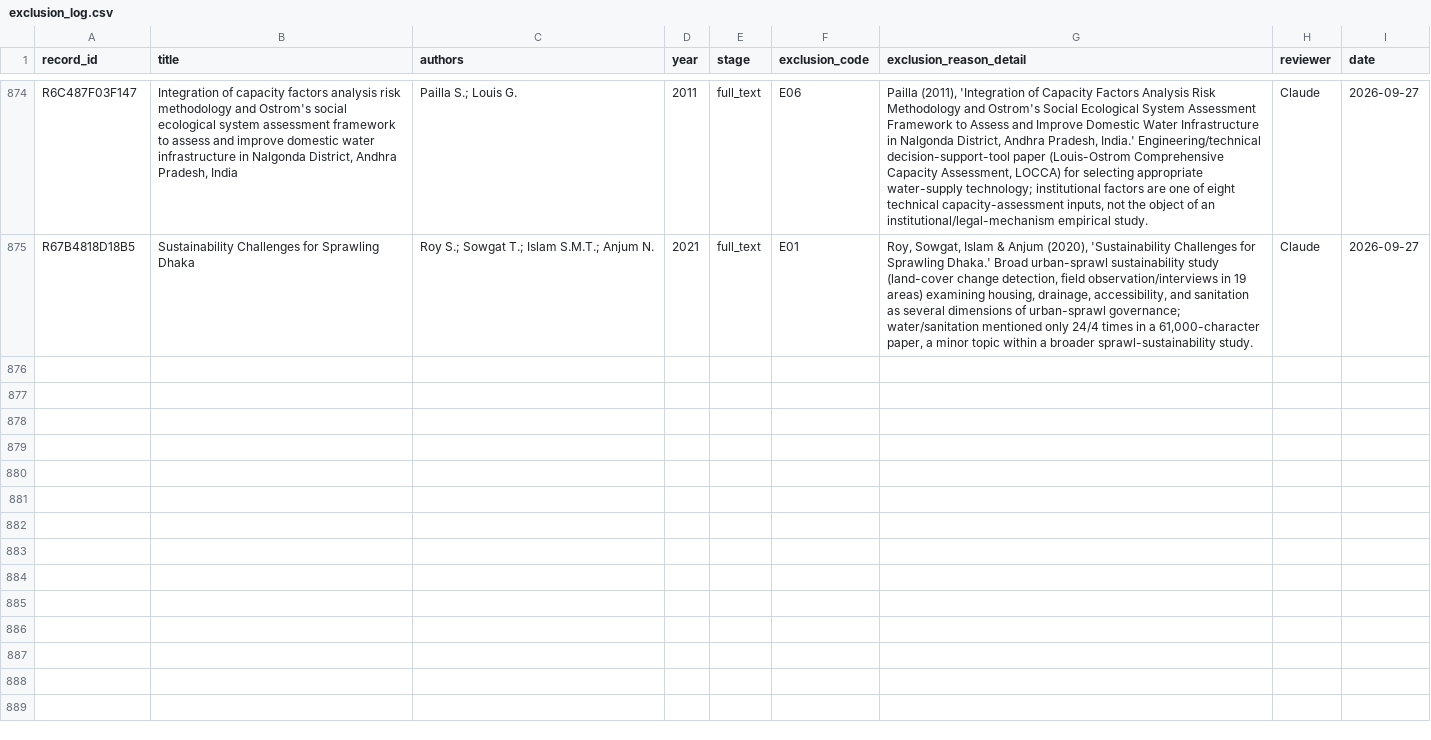
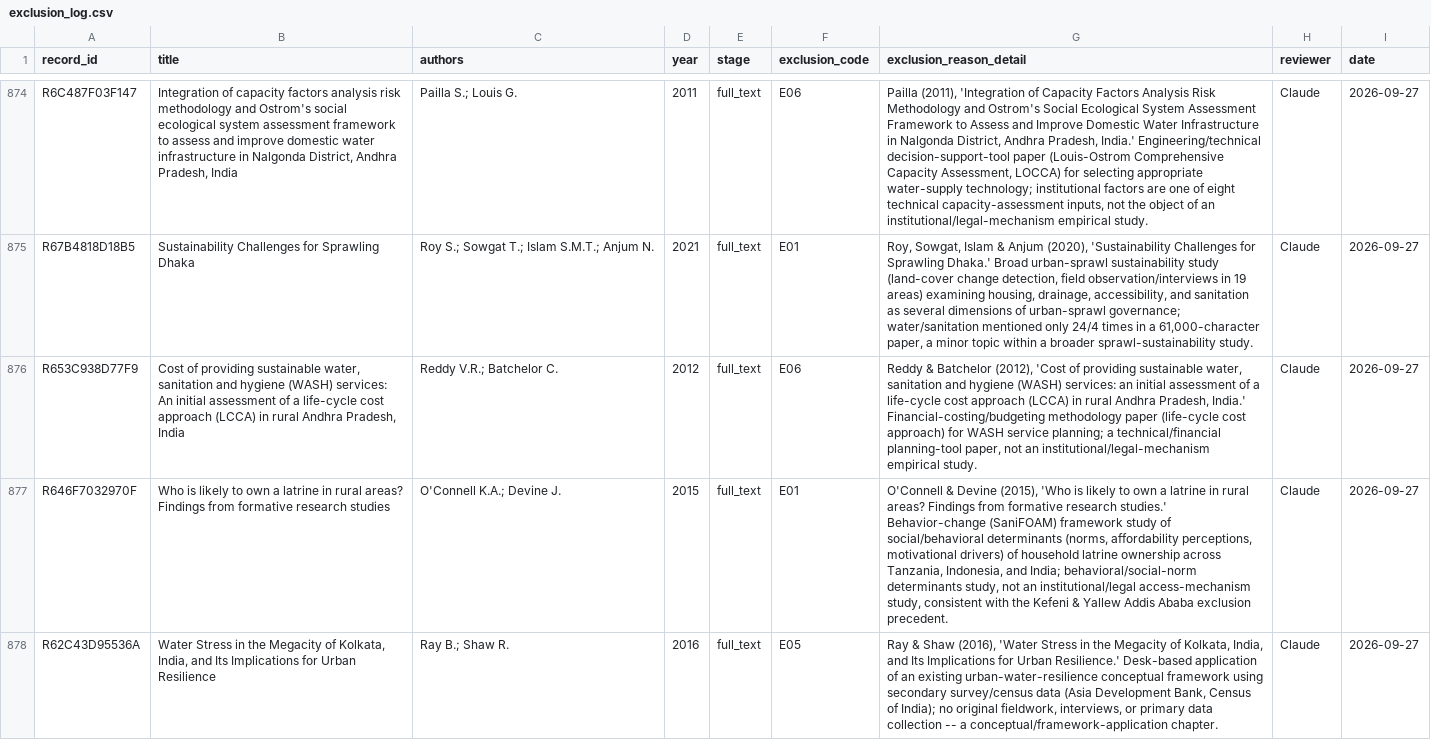
Before and after one commit to jrklaus8/water-law-dataset, a CSV file: legal-last-mile-systematic-review/02_screening/exclusion_log/exclusion_log.csv, drawn as a sheet; only a part is shown, gaps mark what is left out; the diff covers the shown part only; the diff names each change by its address in the sheet, - before the commit and + after, or states it on an @@ line.

```diff
--- a/legal-last-mile-systematic-review/02_screening/exclusion_log/exclusion_log.csv
+++ b/legal-last-mile-systematic-review/02_screening/exclusion_log/exclusion_log.csv
+row 876: R653C938D77F9 | Cost of providing sustainable water, sanitation and hygiene (WASH) services: An initial assessment of a life-cycle cost approach (LCCA) in rural Andhra Pradesh, India | Reddy V.R.; Batchelor C. | 2012 | full_text | E06 | Reddy & Batchelor (2012), 'Cost of providing sustainable water, sanitation and hygiene (WASH) services: an initial assessment of a life-cycle cost approach (LCCA) in rural Andhra Pradesh, India.' Financial-costing/budgeting methodology paper (life-cycle cost approach) for WASH service planning; a technical/financial planning-tool paper, not an institutional/legal-mechanism empirical study. | Claude | 2026-09-27
+row 877: R646F7032970F | Who is likely to own a latrine in rural areas? Findings from formative research studies | O'Connell K.A.; Devine J. | 2015 | full_text | E01 | O'Connell & Devine (2015), 'Who is likely to own a latrine in rural areas? Findings from formative research studies.' Behavior-change (SaniFOAM) framework study of social/behavioral determinants (norms, affordability perceptions, motivational drivers) of household latrine ownership across Tanzania, Indonesia, and India; behavioral/social-norm determinants study, not an institutional/legal access-mechanism study, consistent with the Kefeni & Yallew Addis Ababa exclusion precedent. | Claude | 2026-09-27
+row 878: R62C43D95536A | Water Stress in the Megacity of Kolkata, India, and Its Implications for Urban Resilience | Ray B.; Shaw R. | 2016 | full_text | E05 | Ray & Shaw (2016), 'Water Stress in the Megacity of Kolkata, India, and Its Implications for Urban Resilience.' Desk-based application of an existing urban-water-resilience conceptual framework using secondary survey/census data (Asia Development Bank, Census of India); no original fieldwork, interviews, or primary data collection -- a conceptual/framework-application chapter. | Claude | 2026-09-27
```
Also changed, not shown: 2 added rows elsewhere in this file, legal-last-mile-systematic-review/02_screening/full_text/full_text_retrieval_queue.csv, legal-last-mile-systematic-review/05_analysis/descriptive/evidence_map.csv, 6 other files.
